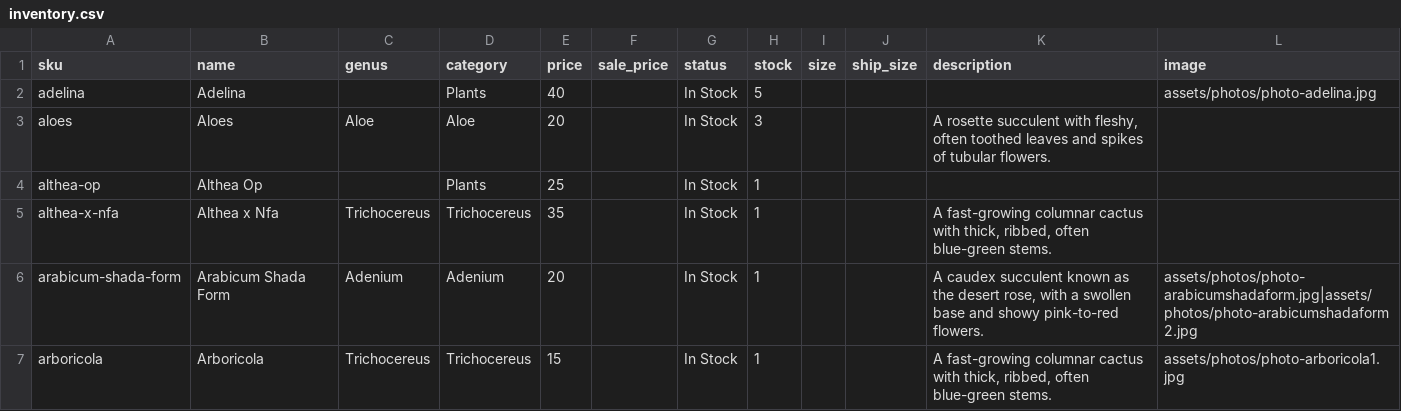
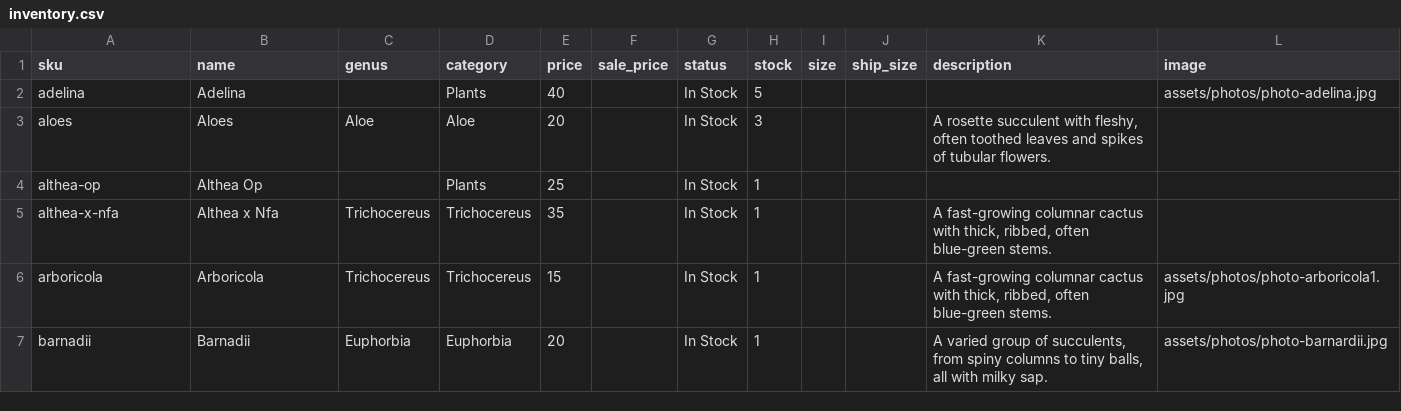
Before and after one commit to rumerlaw/sp-web, a CSV file: data/inventory.csv, drawn as a sheet; only a part is shown; the shorter side is filled out with more unchanged rows; the diff covers the shown part only; the diff names each change by its address in the sheet, - before the commit and + after, or states it on an @@ line.

Commit message:
Sync inventory from Dropbox

```diff
--- a/data/inventory.csv
+++ b/data/inventory.csv
-row 6: arabicum-shada-form | Arabicum Shada Form | Adenium | Adenium | 20 |  | In Stock | 1 |  |  | A caudex succulent known as the desert rose, with a swollen base and showy pink-to-red flowers. | assets/photos/photo-arabicumshadaform.jpg|assets/photos/photo-arabicumshadaform2.jpg
```
Also changed, not shown: 5 removed rows and 1 edited cell elsewhere in this file, data/photos.csv, 33 other files.
